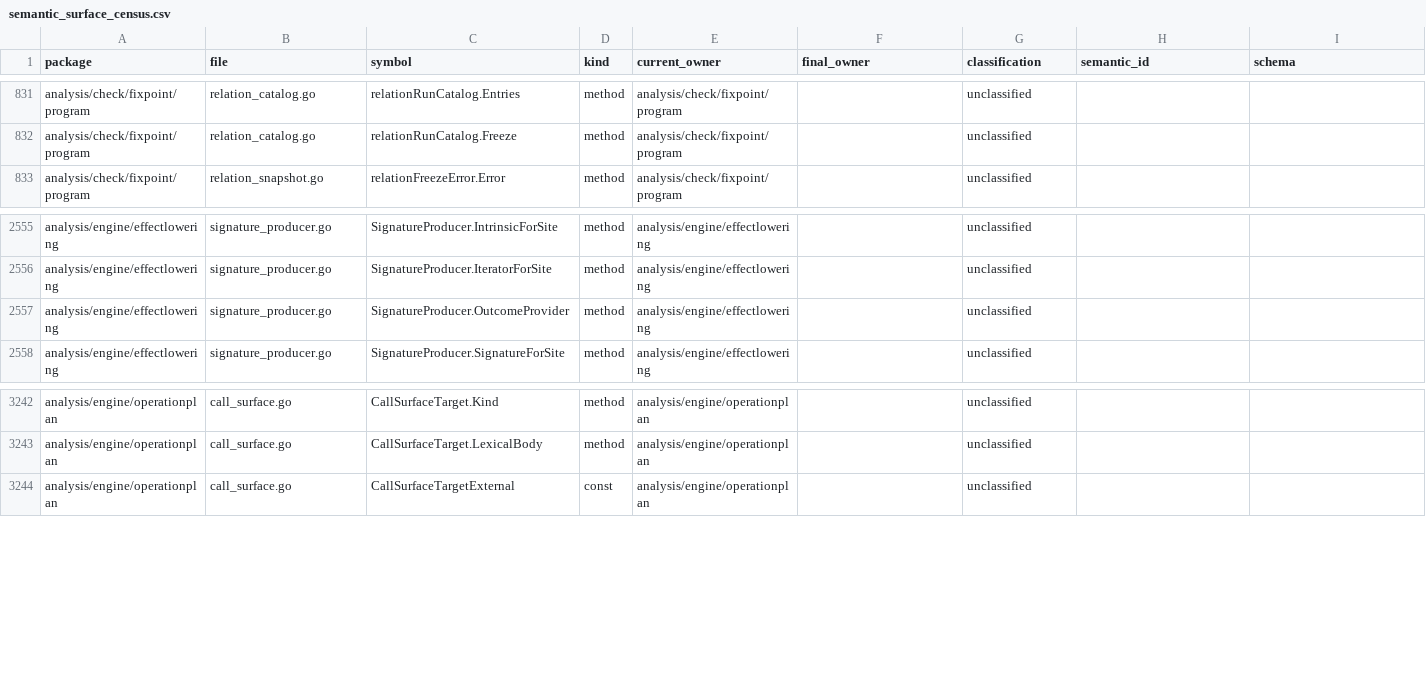
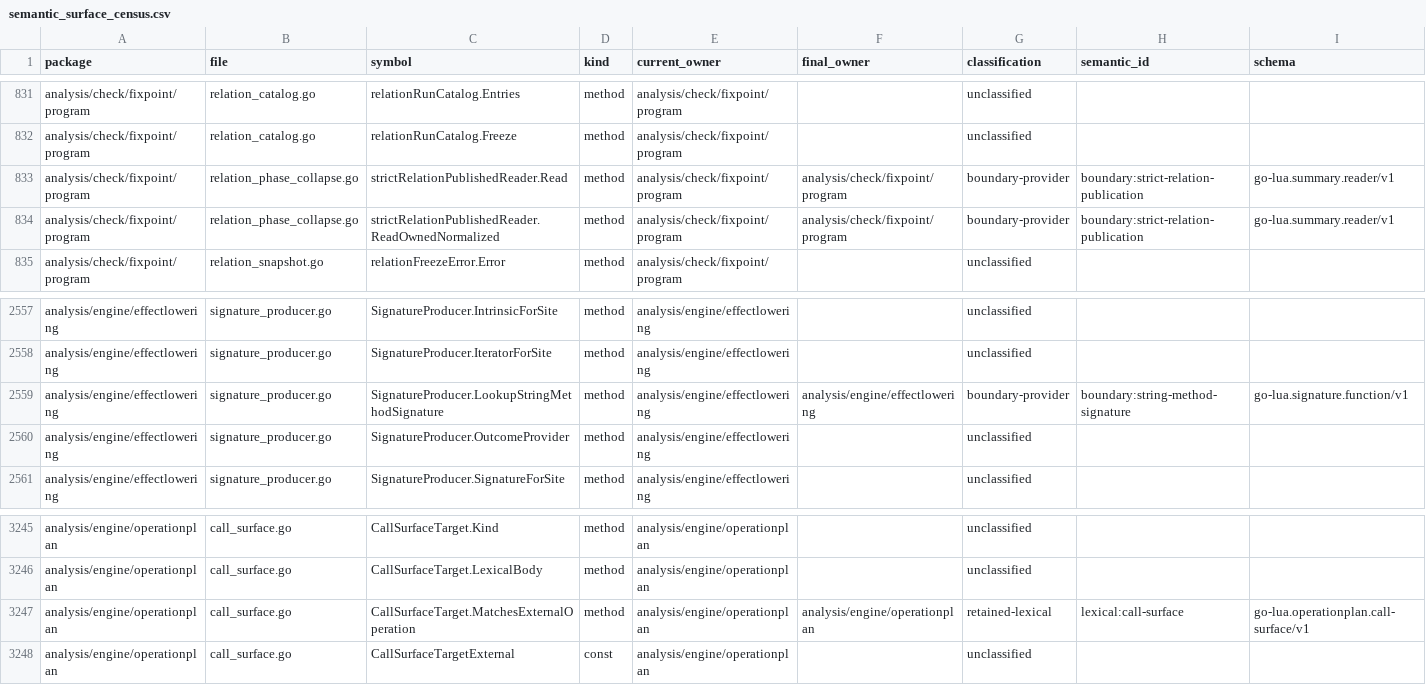
Before and after one commit to wippyai/go-lua, a CSV file: analysis/architecture/semantic_surface_census.csv, drawn as a sheet; only a part is shown, gaps mark what is left out; rows hold the shown columns only; the diff names each change by its address in the sheet, - before the commit and + after, or states it on an @@ line.

Commit message:
perf(program): seal static string method relation

```diff
--- a/analysis/architecture/semantic_surface_census.csv
+++ b/analysis/architecture/semantic_surface_census.csv
+row 833: analysis/check/fixpoint/program | relation_phase_collapse.go | strictRelationPublishedReader.Read | method | analysis/check/fixpoint/program | analysis/check/fixpoint/program | boundary-provider | boundary:strict-relation-publication | go-lua.summary.reader/v1
+row 834: analysis/check/fixpoint/program | relation_phase_collapse.go | strictRelationPublishedReader.ReadOwnedNormalized | method | analysis/check/fixpoint/program | analysis/check/fixpoint/program | boundary-provider | boundary:strict-relation-publication | go-lua.summary.reader/v1
+row 2559: analysis/engine/effectlowering | signature_producer.go | SignatureProducer.LookupStringMethodSignature | method | analysis/engine/effectlowering | analysis/engine/effectlowering | boundary-provider | boundary:string-method-signature | go-lua.signature.function/v1
+row 3247: analysis/engine/operationplan | call_surface.go | CallSurfaceTarget.MatchesExternalOperation | method | analysis/engine/operationplan | analysis/engine/operationplan | retained-lexical | lexical:call-surface | go-lua.operationplan.call-surface/v1
```
Also changed, not shown: 15 other files.
